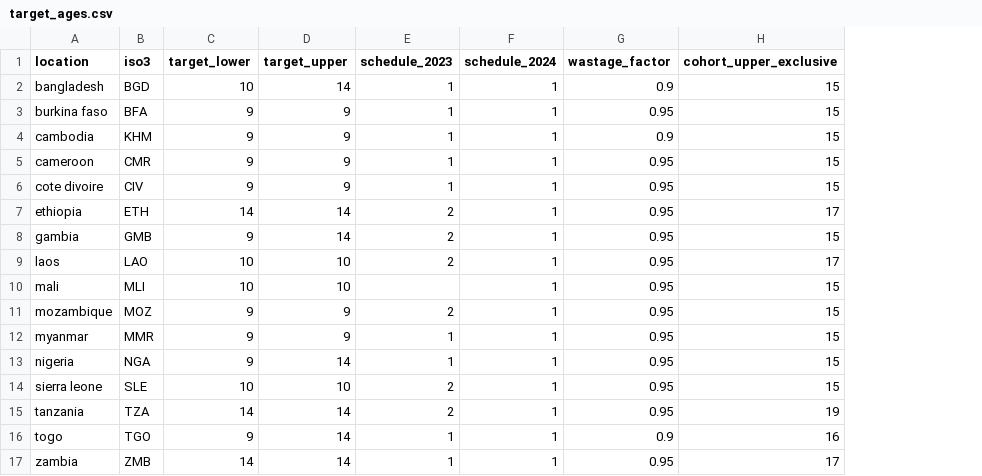
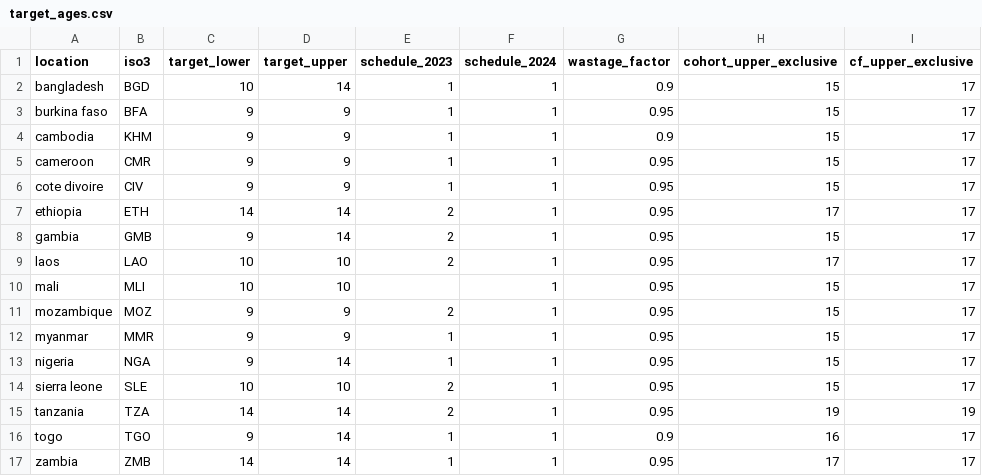
Before and after one commit to hpvsim/hpvsim_1dose, a CSV file: data/target_ages.csv, drawn as a sheet; the diff names each change by its address in the sheet, - before the commit and + after, or states it on an @@ line.

Commit message:
Fix vx_coverage_cf denominator to use a broader catch-up cohort
The original cf values in locations.py use a broader denominator than the
current Excel col AC: ages 9..16 (cohort_upper_exclusive=17) rather than the
target age range used for shipped/actual. Intuition: under a 2-dose schedule,
half as many girls are reached per dose pair, so they are spread across a
broader catch-up cohort.

Adds `cf_upper_exclusive` to data/target_ages.csv (17 for all countries
except Tanzania which stays at 19, matching its wider routine program).
Formula: cf_upper_exclusive = max(cohort_upper_exclusive, 17).

With this change the three computed dicts match locations.py exactly at
2-decimal precision for all 16 in-scope countries.

```diff
--- a/data/target_ages.csv
+++ b/data/target_ages.csv
+column I (cf_upper_exclusive), rows 2-17: 17 | 17 | 17 | 17 | 17 | 17 | 17 | 17 | 17 | 17 | 17 | 17 | 17 | 19 | 17 | 17
```
Also changed, not shown: 3 other files.
